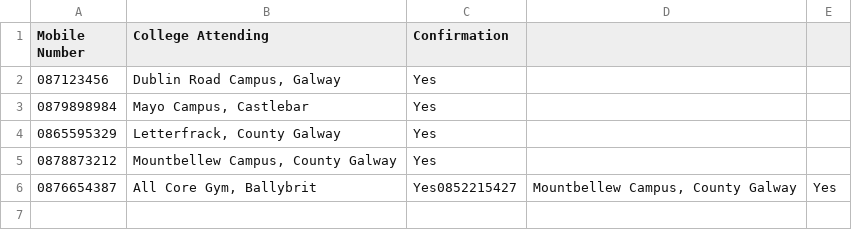
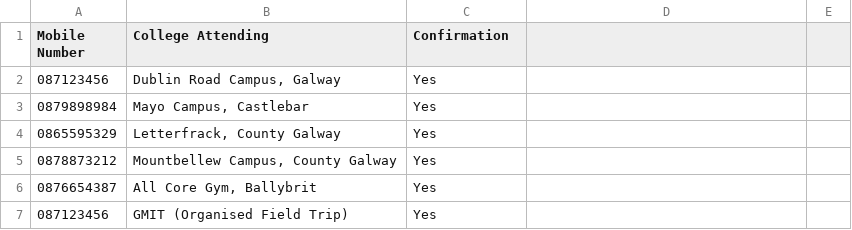
Before and after one commit to krystianopryszek99/Applied-Project-and-Minor-Dissertation, a CSV file: records.csv, drawn as a sheet.

```diff
--- a/records.csv
+++ b/records.csv
@@ -5,2 +5,3 @@ Mobile Number,College Attending,Confirmation
 0878873212,"Mountbellew Campus, County Galway",Yes
-0876654387,"All Core Gym, Ballybrit",Yes0852215427,"Mountbellew Campus, County Galway",Yes
+0876654387,"All Core Gym, Ballybrit",Yes
+087123456,GMIT (Organised Field Trip),Yes
```
Also changed, not shown: 2 other files.
